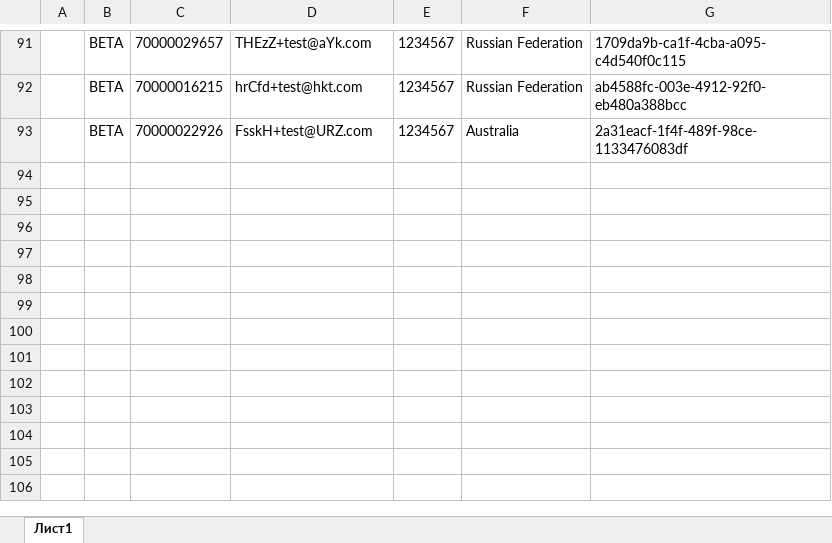
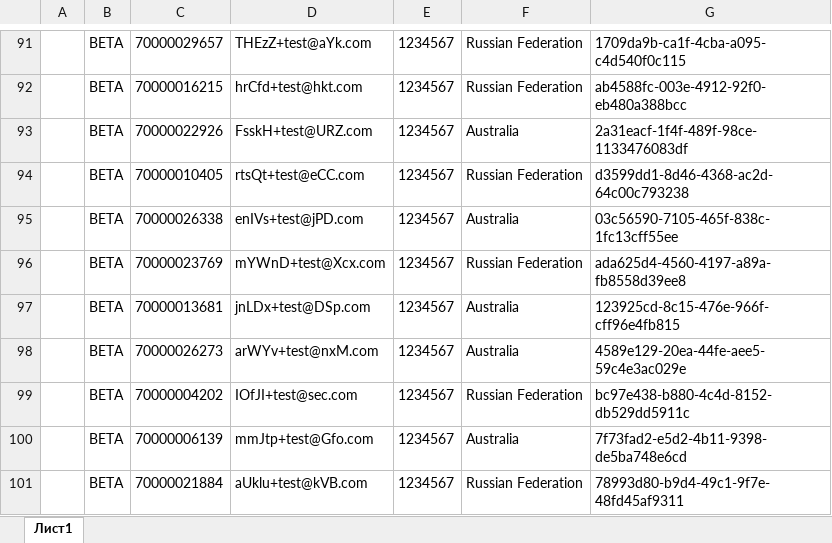
Before and after one commit to bochko99/Portfolio, an Excel workbook: reports/users.xlsx, sheet Лист1, drawn as a sheet; only a part is shown, gaps mark what is left out; values as stored, in another font and other column widths than the file's, no borders; the diff names each change by its address in the sheet, - before the commit and + after, or states it on an @@ line.

Commit message:
Test delete

```diff
--- a/reports/users.xlsx (sheet Лист1)
+++ b/reports/users.xlsx (sheet Лист1)
+row 94:  | BETA | 70000010405 | rtsQt+test@eCC.com | 1234567 | Russian Federation | d3599dd1-8d46-4368-ac2d-64c00c793238
+row 95:  | BETA | 70000026338 | enIVs+test@jPD.com | 1234567 | Australia | 03c56590-7105-465f-838c-1fc13cff55ee
+row 96:  | BETA | 70000023769 | mYWnD+test@Xcx.com | 1234567 | Russian Federation | ada625d4-4560-4197-a89a-fb8558d39ee8
+row 97:  | BETA | 70000013681 | jnLDx+test@DSp.com | 1234567 | Australia | 123925cd-8c15-476e-966f-cff96e4fb815
+row 98:  | BETA | 70000026273 | arWYv+test@nxM.com | 1234567 | Australia | 4589e129-20ea-44fe-aee5-59c4e3ac029e
+row 99:  | BETA | 70000004202 | IOfJI+test@sec.com | 1234567 | Russian Federation | bc97e438-b880-4c4d-8152-db529dd5911c
+row 100:  | BETA | 70000006139 | mmJtp+test@Gfo.com | 1234567 | Australia | 7f73fad2-e5d2-4b11-9398-de5ba748e6cd
+row 101:  | BETA | 70000021884 | aUklu+test@kVB.com | 1234567 | Russian Federation | 78993d80-b9d4-49c1-9f7e-48fd45af9311
```
Also changed, not shown: 3 other files.
